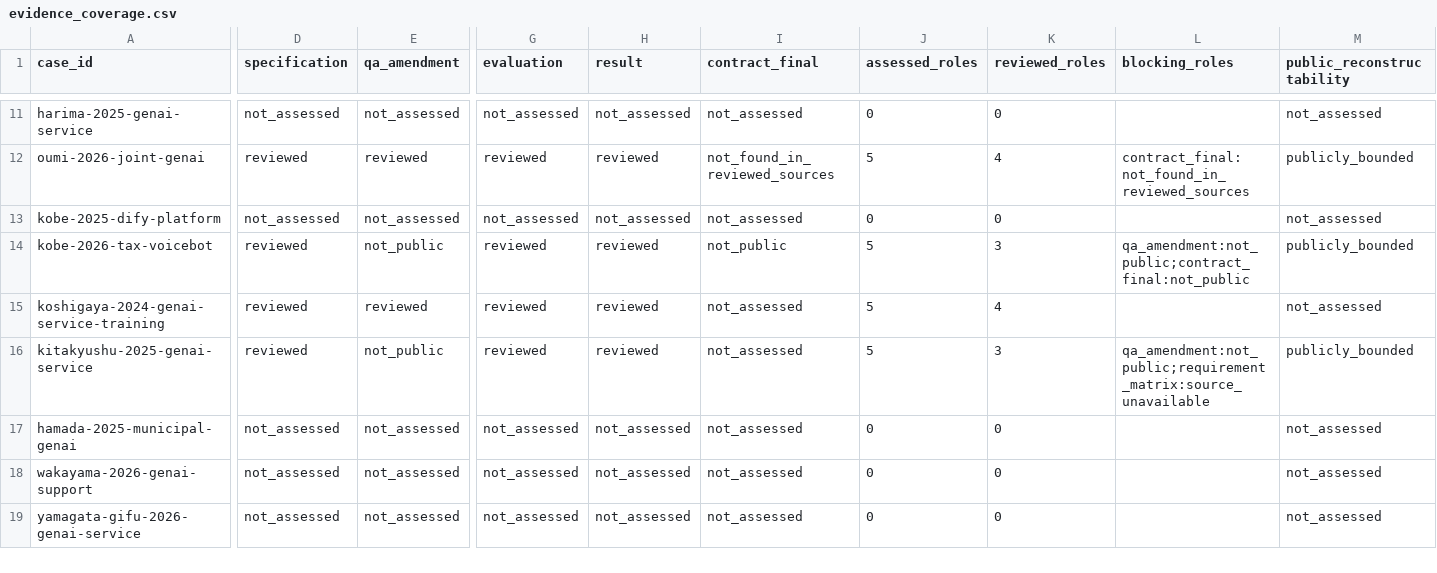
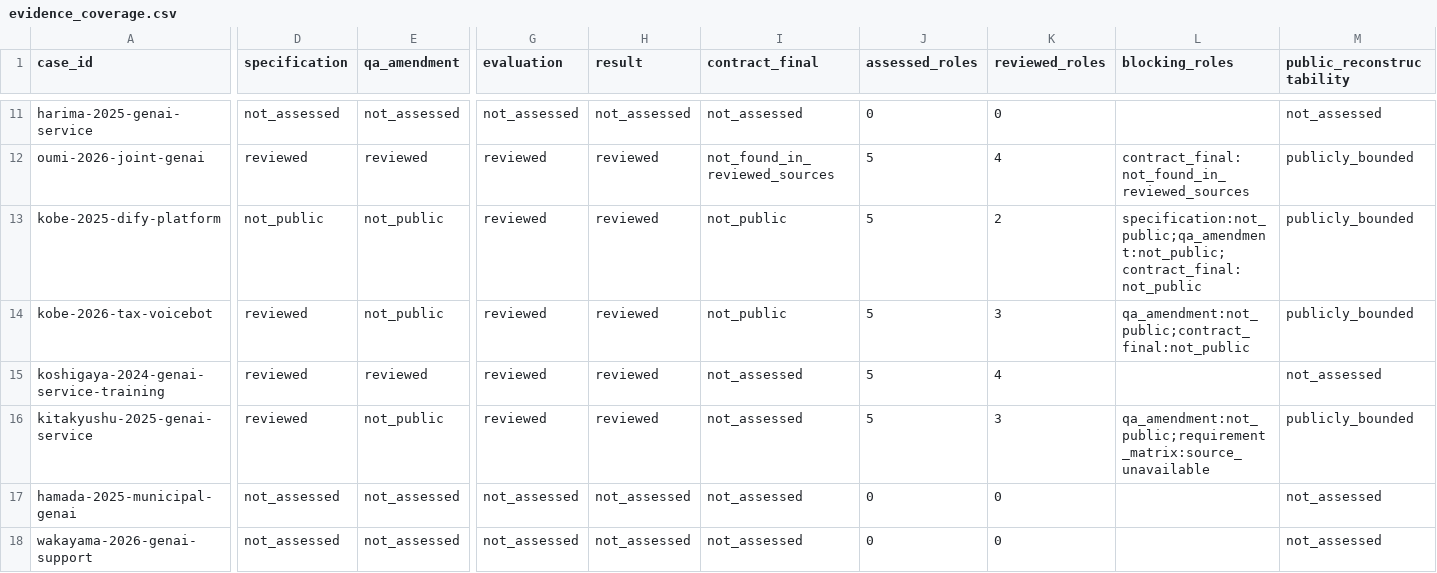
Before and after one commit to Josh-Temple/public-sector-ai-procurement-japan, a CSV file: data/evidence_coverage.csv, drawn as a sheet; only a part is shown, gaps mark what is left out; the shorter side is filled out with more unchanged rows; the diff covers the shown part only; the diff names each change by its address in the sheet, - before the commit and + after, or states it on an @@ line.

Commit message:
Regenerate evidence coverage for Kobe Dify

```diff
--- a/data/evidence_coverage.csv
+++ b/data/evidence_coverage.csv
-D13 (specification): not_assessed
+D13 (specification): not_public
-E13 (qa_amendment): not_assessed
+E13 (qa_amendment): not_public
-G13 (evaluation): not_assessed
+G13 (evaluation): reviewed
-H13 (result): not_assessed
+H13 (result): reviewed
-I13 (contract_final): not_assessed
+I13 (contract_final): not_public
-J13 (assessed_roles): 0
+J13 (assessed_roles): 5
-K13 (reviewed_roles): 0
+K13 (reviewed_roles): 2
-L13 (blocking_roles): (empty)
+L13 (blocking_roles): specification:not_public;qa_amendment:not_public;contract_final:not_public
-M13 (public_reconstructability): not_assessed
+M13 (public_reconstructability): publicly_bounded
```
Also changed, not shown: 2 edited cells elsewhere in this file.
